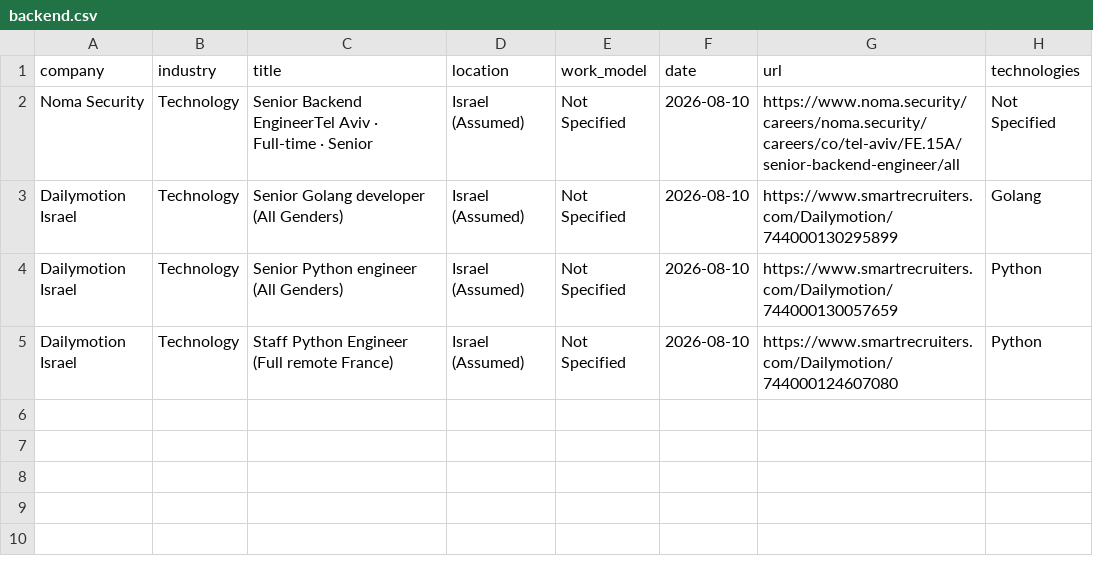
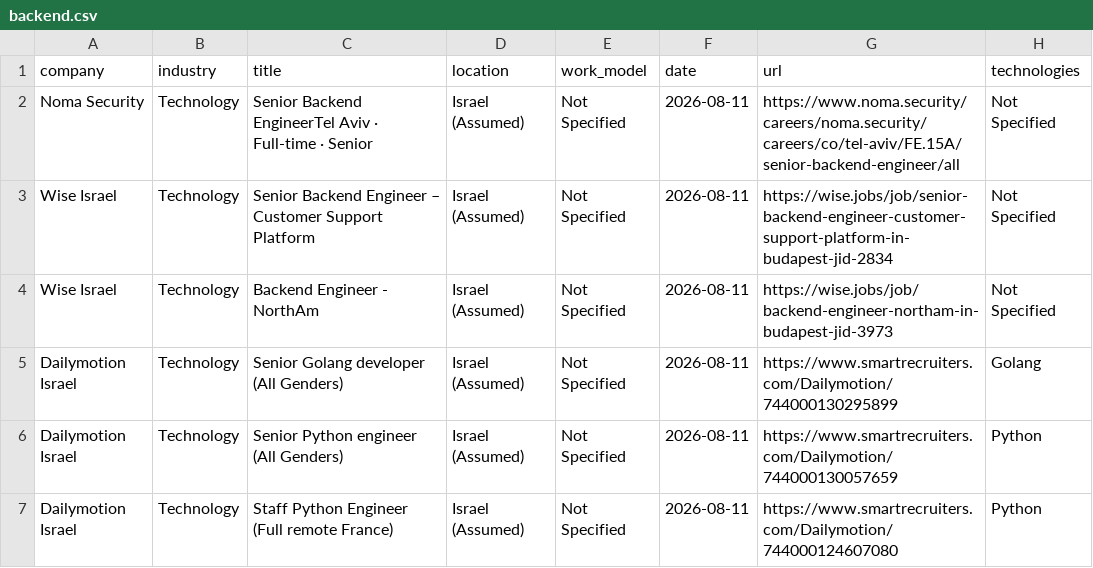
Before and after one commit to SKleeblatt/Kleeblatt-job-board, a CSV file: jobs/backend.csv, drawn as a sheet.

```diff
--- a/jobs/backend.csv
+++ b/jobs/backend.csv
@@ -1,5 +1,7 @@
 company,industry,title,location,work_model,date,url,technologies
-Noma Security,Technology,Senior Backend EngineerTel Aviv  ·  Full-time  ·  Senior,Israel (Assumed),Not Specified,2026-08-10,https://www.noma.security/careers/noma.security/careers/co/tel-aviv/FE.15A/senior-backend-engineer/all,Not Specified
-Dailymotion Israel,Technology,Senior Golang developer (All Genders),Israel (Assumed),Not Specified,2026-08-10,https://www.smartrecruiters.com/Dailymotion/744000130295899,Golang
-Dailymotion Israel,Technology,Senior Python engineer (All Genders),Israel (Assumed),Not Specified,2026-08-10,https://www.smartrecruiters.com/Dailymotion/744000130057659,Python
-Dailymotion Israel,Technology,Staff Python Engineer (Full remote France),Israel (Assumed),Not Specified,2026-08-10,https://www.smartrecruiters.com/Dailymotion/744000124607080,Python
+Noma Security,Technology,Senior Backend EngineerTel Aviv  ·  Full-time  ·  Senior,Israel (Assumed),Not Specified,2026-08-11,https://www.noma.security/careers/noma.security/careers/co/tel-aviv/FE.15A/senior-backend-engineer/all,Not Specified
+Wise Israel,Technology,Senior Backend Engineer – Customer Support Platform,Israel (Assumed),Not Specified,2026-08-11,https://wise.jobs/job/senior-backend-engineer-customer-support-platform-in-budapest-jid-2834,Not Specified
+Wise Israel,Technology,Backend Engineer - NorthAm,Israel (Assumed),Not Specified,2026-08-11,https://wise.jobs/job/backend-engineer-northam-in-budapest-jid-3973,Not Specified
+Dailymotion Israel,Technology,Senior Golang developer (All Genders),Israel (Assumed),Not Specified,2026-08-11,https://www.smartrecruiters.com/Dailymotion/744000130295899,Golang
+Dailymotion Israel,Technology,Senior Python engineer (All Genders),Israel (Assumed),Not Specified,2026-08-11,https://www.smartrecruiters.com/Dailymotion/744000130057659,Python
+Dailymotion Israel,Technology,Staff Python Engineer (Full remote France),Israel (Assumed),Not Specified,2026-08-11,https://www.smartrecruiters.com/Dailymotion/744000124607080,Python
```
Also changed, not shown: jobs/data_science.csv, jobs/fullstack.csv, 16 other files.
